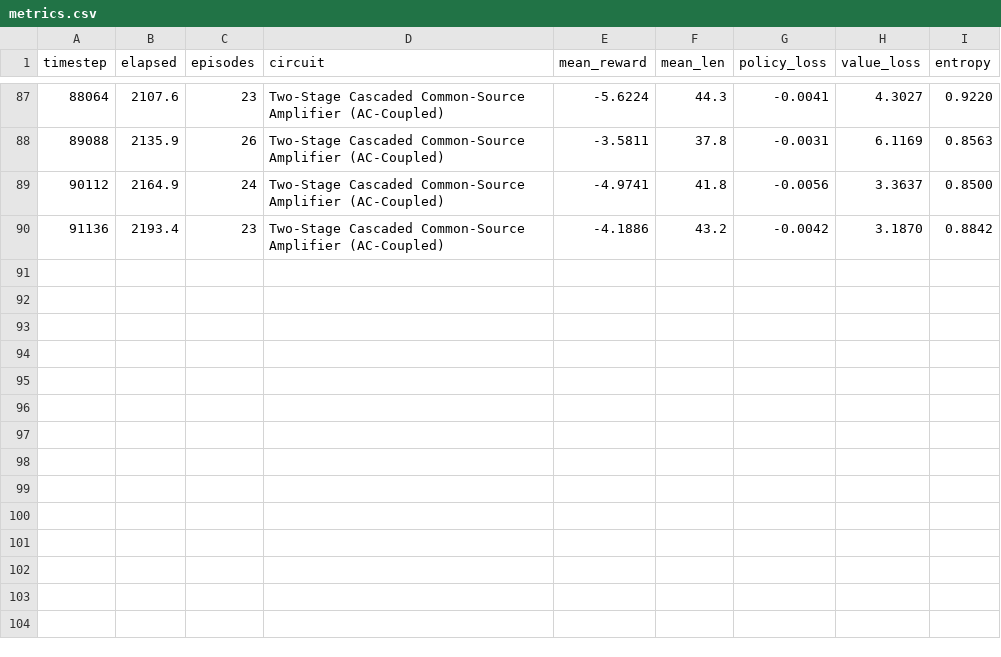
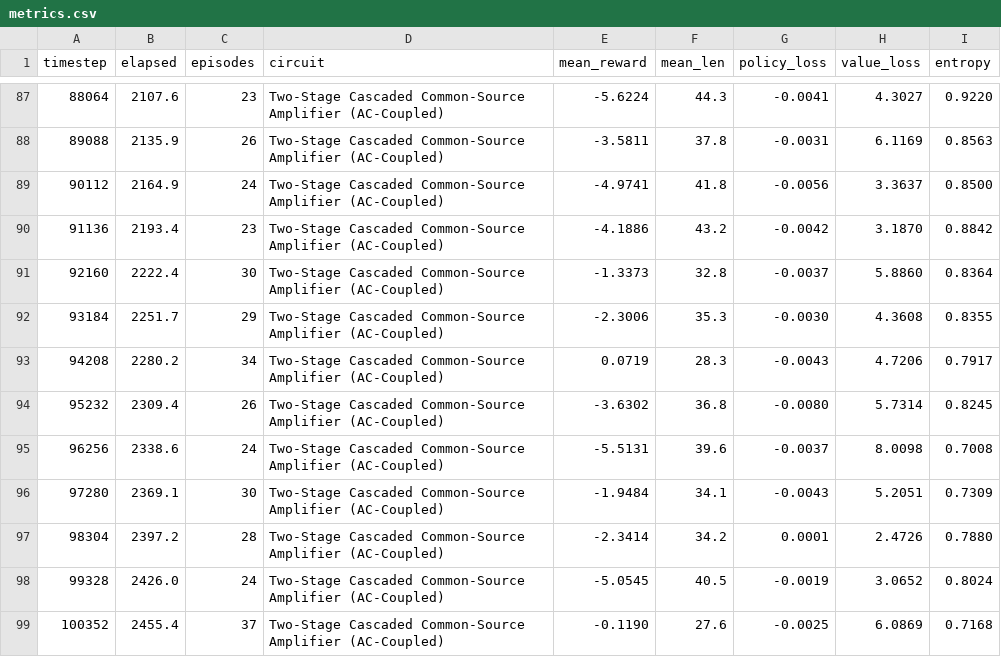
Before and after one commit to lmclane04/circuitRL, a CSV file: runs/gnn_pre_cascaded_amp_s1_100000/metrics.csv (was runs/gnn_pre_cascaded_amp_s1/metrics.csv), drawn as a sheet; only a part is shown, gaps mark what is left out.

Commit message:
another 100000 cascaded amp run

```diff
--- a/runs/gnn_pre_cascaded_amp_s1/metrics.csv
+++ b/runs/gnn_pre_cascaded_amp_s1_100000/metrics.csv
@@ -90 +90,10 @@ timestep,elapsed,episodes,circuit,mean_reward,mean_len,policy_loss,value_loss,en
 91136,2193.4,23,Two-Stage Cascaded Common-Source Amplifier (AC-Coupled),-4.1886,43.2,-0.0042,3.1870,0.8842
+92160,2222.4,30,Two-Stage Cascaded Common-Source Amplifier (AC-Coupled),-1.3373,32.8,-0.0037,5.8860,0.8364
+93184,2251.7,29,Two-Stage Cascaded Common-Source Amplifier (AC-Coupled),-2.3006,35.3,-0.0030,4.3608,0.8355
+94208,2280.2,34,Two-Stage Cascaded Common-Source Amplifier (AC-Coupled),0.0719,28.3,-0.0043,4.7206,0.7917
+95232,2309.4,26,Two-Stage Cascaded Common-Source Amplifier (AC-Coupled),-3.6302,36.8,-0.0080,5.7314,0.8245
+96256,2338.6,24,Two-Stage Cascaded Common-Source Amplifier (AC-Coupled),-5.5131,39.6,-0.0037,8.0098,0.7008
+97280,2369.1,30,Two-Stage Cascaded Common-Source Amplifier (AC-Coupled),-1.9484,34.1,-0.0043,5.2051,0.7309
+98304,2397.2,28,Two-Stage Cascaded Common-Source Amplifier (AC-Coupled),-2.3414,34.2,0.0001,2.4726,0.7880
+99328,2426.0,24,Two-Stage Cascaded Common-Source Amplifier (AC-Coupled),-5.0545,40.5,-0.0019,3.0652,0.8024
+100352,2455.4,37,Two-Stage Cascaded Common-Source Amplifier (AC-Coupled),-0.1190,27.6,-0.0025,6.0869,0.7168
```
Also changed, not shown: 9 other files.
